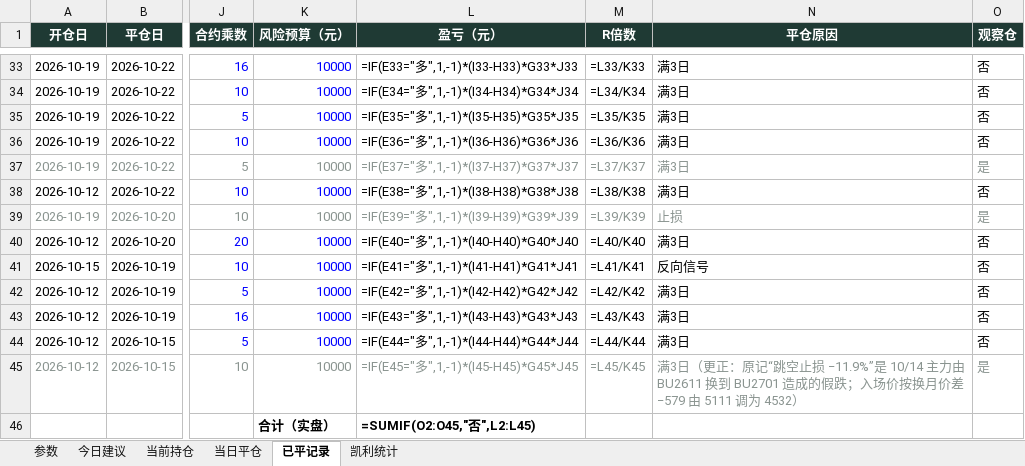
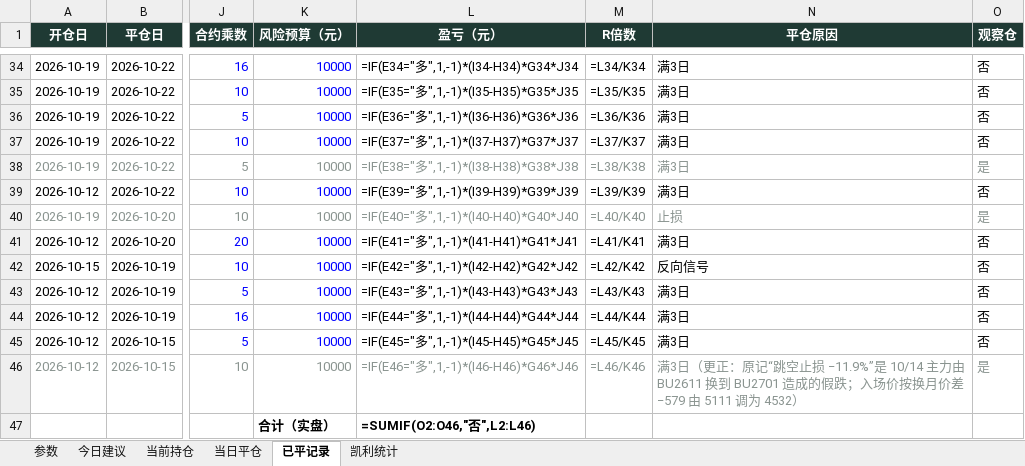
Before and after one commit to yuherantrader-glitch/futures-board, an Excel workbook: latest.xlsx, sheet 已平记录, drawn as a sheet; only a part is shown, gaps mark what is left out; values as stored, in another font and other column widths than the file's, no borders; formulas without a stored value are shown as written; addresses are those after the commit; the diff covers the shown part only; the diff names each change by its address in the sheet, - before the commit and + after, or states it on an @@ line.

```diff
--- a/latest.xlsx (sheet 已平记录)
+++ b/latest.xlsx (sheet 已平记录)
-L34 (盈亏（元）): =IF(E33="多",1,-1)*(I33-H33)*G33*J33
+L34 (盈亏（元）): =IF(E34="多",1,-1)*(I34-H34)*G34*J34
-M34 (R倍数): =L33/K33
+M34 (R倍数): =L34/K34
-L35 (盈亏（元）): =IF(E34="多",1,-1)*(I34-H34)*G34*J34
+L35 (盈亏（元）): =IF(E35="多",1,-1)*(I35-H35)*G35*J35
-M35 (R倍数): =L34/K34
+M35 (R倍数): =L35/K35
-L36 (盈亏（元）): =IF(E35="多",1,-1)*(I35-H35)*G35*J35
+L36 (盈亏（元）): =IF(E36="多",1,-1)*(I36-H36)*G36*J36
-M36 (R倍数): =L35/K35
+M36 (R倍数): =L36/K36
-L37 (盈亏（元）): =IF(E36="多",1,-1)*(I36-H36)*G36*J36
+L37 (盈亏（元）): =IF(E37="多",1,-1)*(I37-H37)*G37*J37
-M37 (R倍数): =L36/K36
+M37 (R倍数): =L37/K37
-L38 (盈亏（元）): =IF(E37="多",1,-1)*(I37-H37)*G37*J37
+L38 (盈亏（元）): =IF(E38="多",1,-1)*(I38-H38)*G38*J38
-M38 (R倍数): =L37/K37
+M38 (R倍数): =L38/K38
-L39 (盈亏（元）): =IF(E38="多",1,-1)*(I38-H38)*G38*J38
+L39 (盈亏（元）): =IF(E39="多",1,-1)*(I39-H39)*G39*J39
-M39 (R倍数): =L38/K38
+M39 (R倍数): =L39/K39
-L40 (盈亏（元）): =IF(E39="多",1,-1)*(I39-H39)*G39*J39
+L40 (盈亏（元）): =IF(E40="多",1,-1)*(I40-H40)*G40*J40
-M40 (R倍数): =L39/K39
+M40 (R倍数): =L40/K40
-L41 (盈亏（元）): =IF(E40="多",1,-1)*(I40-H40)*G40*J40
+L41 (盈亏（元）): =IF(E41="多",1,-1)*(I41-H41)*G41*J41
-M41 (R倍数): =L40/K40
+M41 (R倍数): =L41/K41
-L42 (盈亏（元）): =IF(E41="多",1,-1)*(I41-H41)*G41*J41
+L42 (盈亏（元）): =IF(E42="多",1,-1)*(I42-H42)*G42*J42
-M42 (R倍数): =L41/K41
+M42 (R倍数): =L42/K42
-L43 (盈亏（元）): =IF(E42="多",1,-1)*(I42-H42)*G42*J42
+L43 (盈亏（元）): =IF(E43="多",1,-1)*(I43-H43)*G43*J43
-M43 (R倍数): =L42/K42
+M43 (R倍数): =L43/K43
-L44 (盈亏（元）): =IF(E43="多",1,-1)*(I43-H43)*G43*J43
+L44 (盈亏（元）): =IF(E44="多",1,-1)*(I44-H44)*G44*J44
-M44 (R倍数): =L43/K43
+M44 (R倍数): =L44/K44
-L45 (盈亏（元）): =IF(E44="多",1,-1)*(I44-H44)*G44*J44
+L45 (盈亏（元）): =IF(E45="多",1,-1)*(I45-H45)*G45*J45
-M45 (R倍数): =L44/K44
+M45 (R倍数): =L45/K45
-L46 (盈亏（元）): =IF(E45="多",1,-1)*(I45-H45)*G45*J45
+L46 (盈亏（元）): =IF(E46="多",1,-1)*(I46-H46)*G46*J46
-M46 (R倍数): =L45/K45
+M46 (R倍数): =L46/K46
-L47 (盈亏（元）): =SUMIF(O2:O45,"否",L2:L45)
+L47 (盈亏（元）): =SUMIF(O2:O46,"否",L2:L46)
```
Also changed, not shown: 1 added row and 62 edited cells elsewhere in this sheet, sheet 今日建议, sheet 当前持仓, sheet 当日平仓, sheet 凯利统计, sheet 参数, 4 other files.
